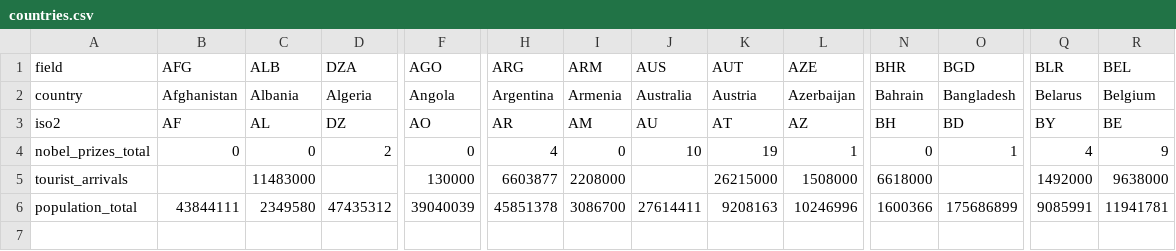
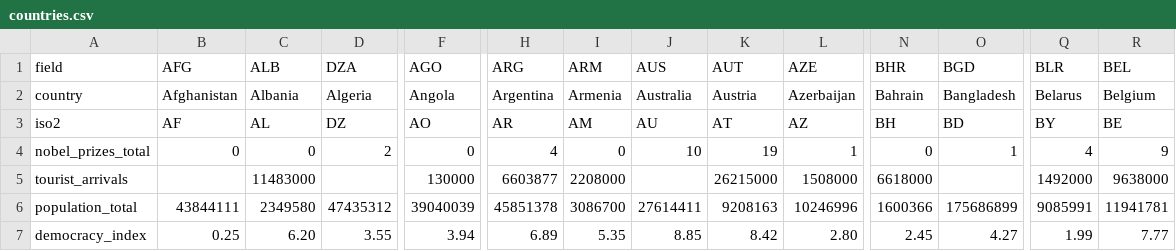
Before and after one commit to kylesayrs/WorldFigures, a CSV file: data/countries.csv, drawn as a sheet; only a part is shown, gaps mark what is left out; rows hold the shown columns only; the diff names each change by its address in the sheet, - before the commit and + after, or states it on an @@ line.

```diff
--- a/data/countries.csv
+++ b/data/countries.csv
+row 7: democracy_index | 0.25 | 6.20 | 3.55 | 3.94 | 6.89 | 5.35 | 8.85 | 8.42 | 2.80 | 2.45 | 4.27 | 1.99 | 7.77
```
Also changed, not shown: data/sources_manifest.csv, topics/table_of_contents.csv.
